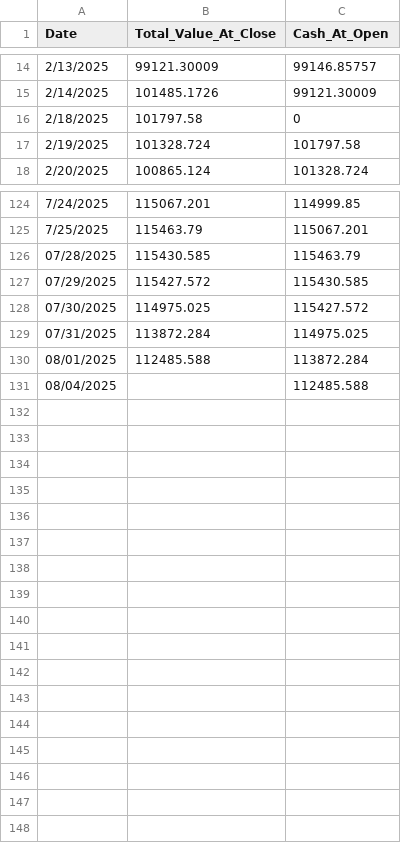
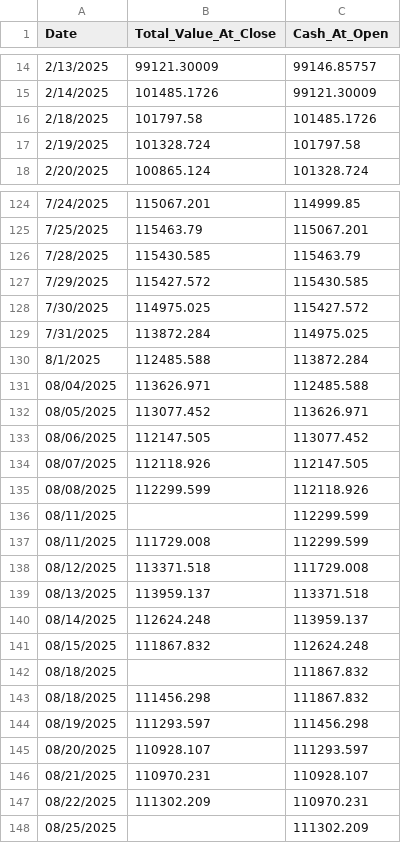
Before and after one commit to TeddyNyberg/StockScreener, a CSV file: backtest_results_jan_w_tune.csv, drawn as a sheet; only a part is shown, gaps mark what is left out; the diff covers the shown part only.

```diff
--- a/backtest_results_jan_w_tune.csv
+++ b/backtest_results_jan_w_tune.csv
@@ -15,3 +15,3 @@
 2/14/2025,101485.1726,99121.30009
-2/18/2025,101797.58,0
+2/18/2025,101797.58,101485.1726
 2/19/2025,101328.724,101797.58
@@ -125,7 +125,24 @@
 7/25/2025,115463.79,115067.201
-07/28/2025,115430.585,115463.79
-07/29/2025,115427.572,115430.585
-07/30/2025,114975.025,115427.572
-07/31/2025,113872.284,114975.025
-08/01/2025,112485.588,113872.284
-08/04/2025,,112485.588
+7/28/2025,115430.585,115463.79
+7/29/2025,115427.572,115430.585
+7/30/2025,114975.025,115427.572
+7/31/2025,113872.284,114975.025
+8/1/2025,112485.588,113872.284
+08/04/2025,113626.971,112485.588
+08/05/2025,113077.452,113626.971
+08/06/2025,112147.505,113077.452
+08/07/2025,112118.926,112147.505
+08/08/2025,112299.599,112118.926
+08/11/2025,,112299.599
+08/11/2025,111729.008,112299.599
+08/12/2025,113371.518,111729.008
+08/13/2025,113959.137,113371.518
+08/14/2025,112624.248,113959.137
+08/15/2025,111867.832,112624.248
+08/18/2025,,111867.832
+08/18/2025,111456.298,111867.832
+08/19/2025,111293.597,111456.298
+08/20/2025,110928.107,111293.597
+08/21/2025,110970.231,110928.107
+08/22/2025,111302.209,110970.231
+08/25/2025,,111302.209
```
Also changed, not shown: 3 edited cells elsewhere in this file, 2 other files.
